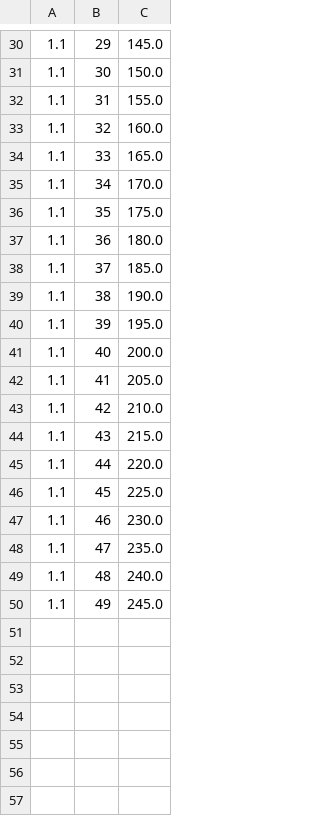
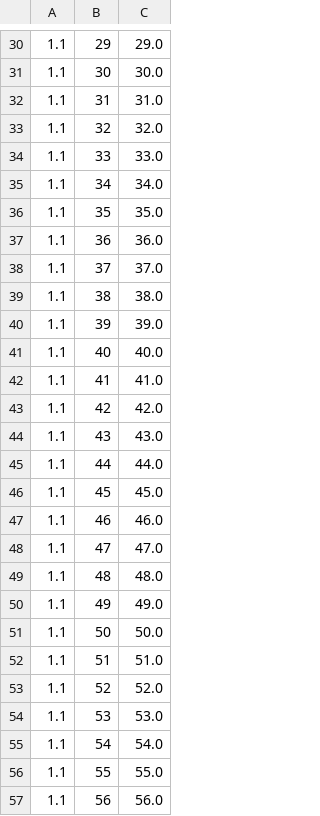
Before and after one commit to Walle692/D0021E_Lab1, a CSV file: out/production/D0021E_Lab1/uniform.csv, drawn as a sheet; only a part is shown, gaps mark what is left out; the diff covers the shown part only.

```diff
--- a/out/production/D0021E_Lab1/uniform.csv
+++ b/out/production/D0021E_Lab1/uniform.csv
@@ -30,21 +30,28 @@
-1.1,29,145.0
-1.1,30,150.0
-1.1,31,155.0
-1.1,32,160.0
-1.1,33,165.0
-1.1,34,170.0
-1.1,35,175.0
-1.1,36,180.0
-1.1,37,185.0
-1.1,38,190.0
-1.1,39,195.0
-1.1,40,200.0
-1.1,41,205.0
-1.1,42,210.0
-1.1,43,215.0
-1.1,44,220.0
-1.1,45,225.0
-1.1,46,230.0
-1.1,47,235.0
-1.1,48,240.0
-1.1,49,245.0
+1.1,29,29.0
+1.1,30,30.0
+1.1,31,31.0
+1.1,32,32.0
+1.1,33,33.0
+1.1,34,34.0
+1.1,35,35.0
+1.1,36,36.0
+1.1,37,37.0
+1.1,38,38.0
+1.1,39,39.0
+1.1,40,40.0
+1.1,41,41.0
+1.1,42,42.0
+1.1,43,43.0
+1.1,44,44.0
+1.1,45,45.0
+1.1,46,46.0
+1.1,47,47.0
+1.1,48,48.0
+1.1,49,49.0
+1.1,50,50.0
+1.1,51,51.0
+1.1,52,52.0
+1.1,53,53.0
+1.1,54,54.0
+1.1,55,55.0
+1.1,56,56.0
```
Also changed, not shown: 43 added rows and 28 edited cells elsewhere in this file, out.csv, out/production/D0021E_Lab1/out.csv, 6 other files.
